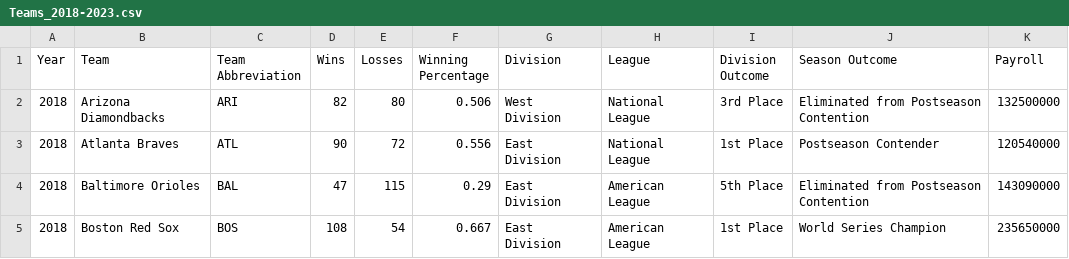
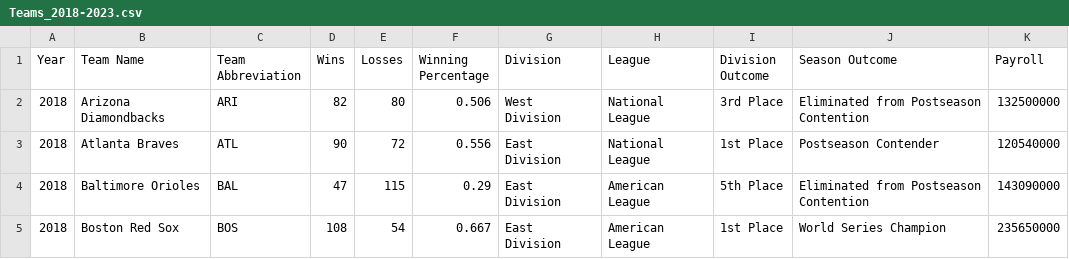
Before and after one commit to adelicer24/Senior-IS, a CSV file: mlb_data/Teams_2018-2023.csv, drawn as a sheet; only a part is shown.

```diff
--- a/mlb_data/Teams_2018-2023.csv
+++ b/mlb_data/Teams_2018-2023.csv
@@ -1,2 +1,2 @@
-Year,Team,Team Abbreviation,Wins,Losses,Winning Percentage,Division,League,Division Outcome,Season Outcome,Payroll
+Year,Team Name,Team Abbreviation,Wins,Losses,Winning Percentage,Division,League,Division Outcome,Season Outcome,Payroll
 2018,Arizona Diamondbacks,ARI,82,80,0.506,West Division,National League,3rd Place,Eliminated from Postseason Contention,132500000
```
Also changed, not shown: 14 other files.
